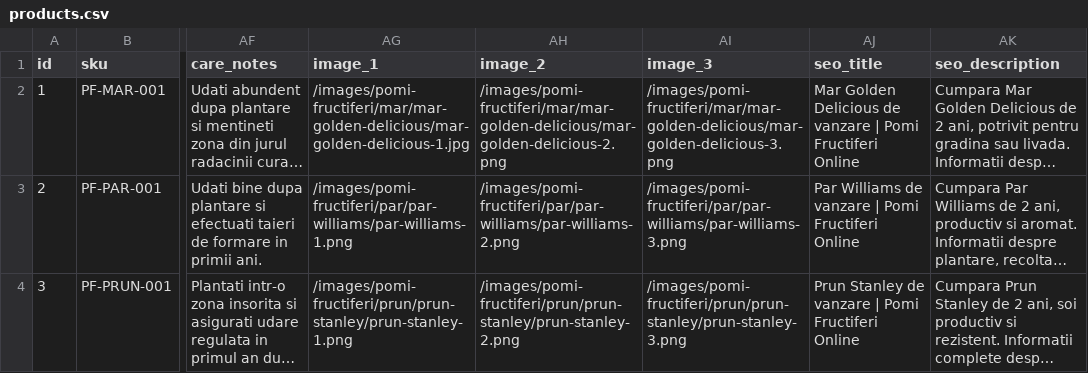
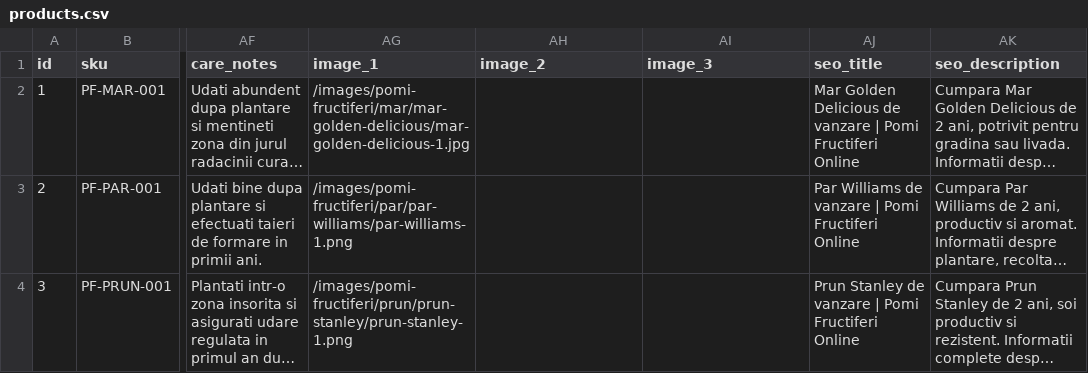
Before and after one commit to ionitadelia2-hub/pomi-fructiferi-online, a CSV file: src/data/products.csv, drawn as a sheet; only a part is shown, gaps mark what is left out; long unchanged cells end in …; the diff names each change by its address in the sheet, - before the commit and + after, or states it on an @@ line.

```diff
--- a/src/data/products.csv
+++ b/src/data/products.csv
-AH2 (image_2): /images/pomi-fructiferi/mar/mar-golden-delicious/mar-golden-delicious-2.png
+AH2 (image_2): (empty)
-AI2 (image_3): /images/pomi-fructiferi/mar/mar-golden-delicious/mar-golden-delicious-3.png
+AI2 (image_3): (empty)
-AH3 (image_2): /images/pomi-fructiferi/par/par-williams/par-williams-2.png
+AH3 (image_2): (empty)
-AI3 (image_3): /images/pomi-fructiferi/par/par-williams/par-williams-3.png
+AI3 (image_3): (empty)
-AH4 (image_2): /images/pomi-fructiferi/prun/prun-stanley/prun-stanley-2.png
+AH4 (image_2): (empty)
-AI4 (image_3): /images/pomi-fructiferi/prun/prun-stanley/prun-stanley-3.png
+AI4 (image_3): (empty)
```
Also changed, not shown: 3 other files.
